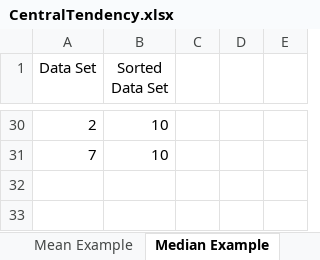
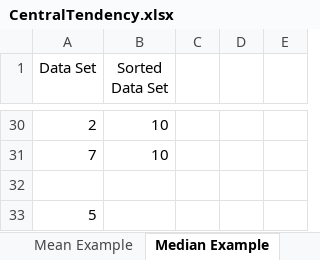
Before and after one commit to awilli32/jsmini, an Excel workbook: 01-Class-Activities/01-Excel/4/Activities/01-Ins_CentralTendency/Solved/CentralTendency.xlsx, sheet Median Example, drawn as a sheet; only a part is shown, gaps mark what is left out; values as stored, in another font and other column widths than the file's, no borders; charts and pictures not drawn; the diff names each change by its address in the sheet, - before the commit and + after, or states it on an @@ line.

```diff
--- a/01-Class-Activities/01-Excel/4/Activities/01-Ins_CentralTendency/Solved/CentralTendency.xlsx (sheet Median Example)
+++ b/01-Class-Activities/01-Excel/4/Activities/01-Ins_CentralTendency/Solved/CentralTendency.xlsx (sheet Median Example)
+row 32: (empty)
+row 33: 5
```
Also changed, not shown: sheet Multi-Mode Example, sheet Mean Example, other sheet tabs, formulas that keep their value, charts or pictures, 01-Class-Activities/01-Excel/4/Activities/03-Ins_Variance-SD-Zscore/Solved/Variance-SD-Zscore.xlsx, 01-Class-Activities/01-Excel/4/Activities/07-Ins_StatisticsAddon/Solved/MovingAverages.xlsx, 6 other files.
